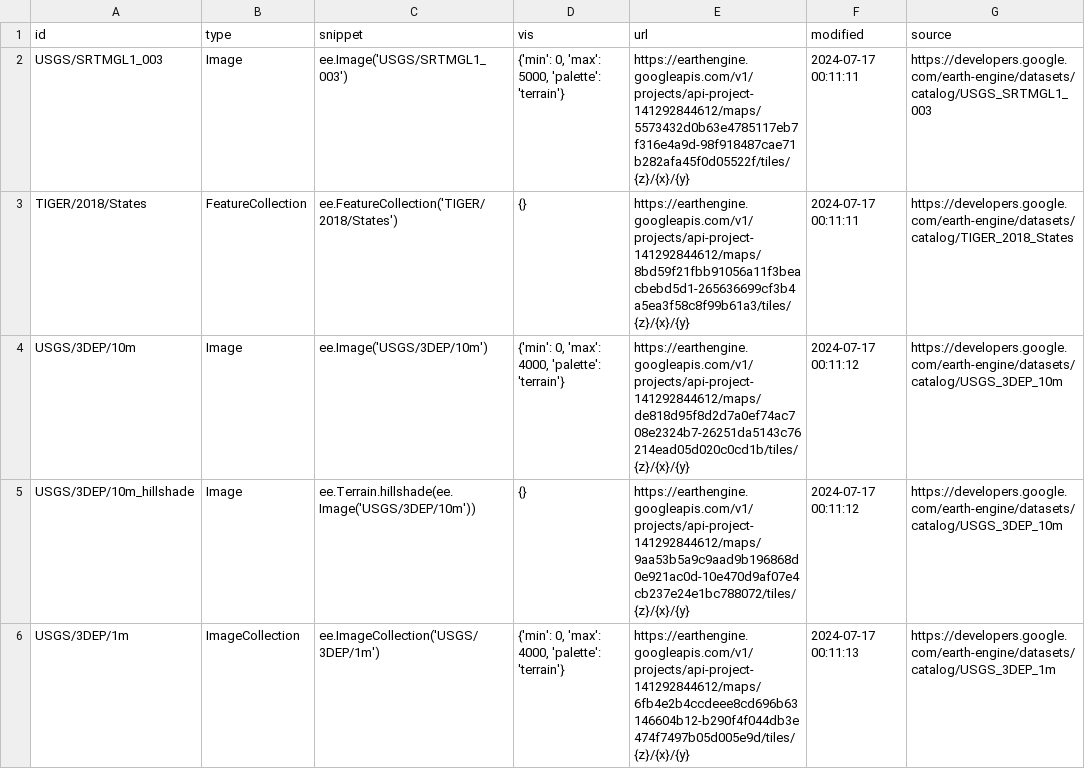
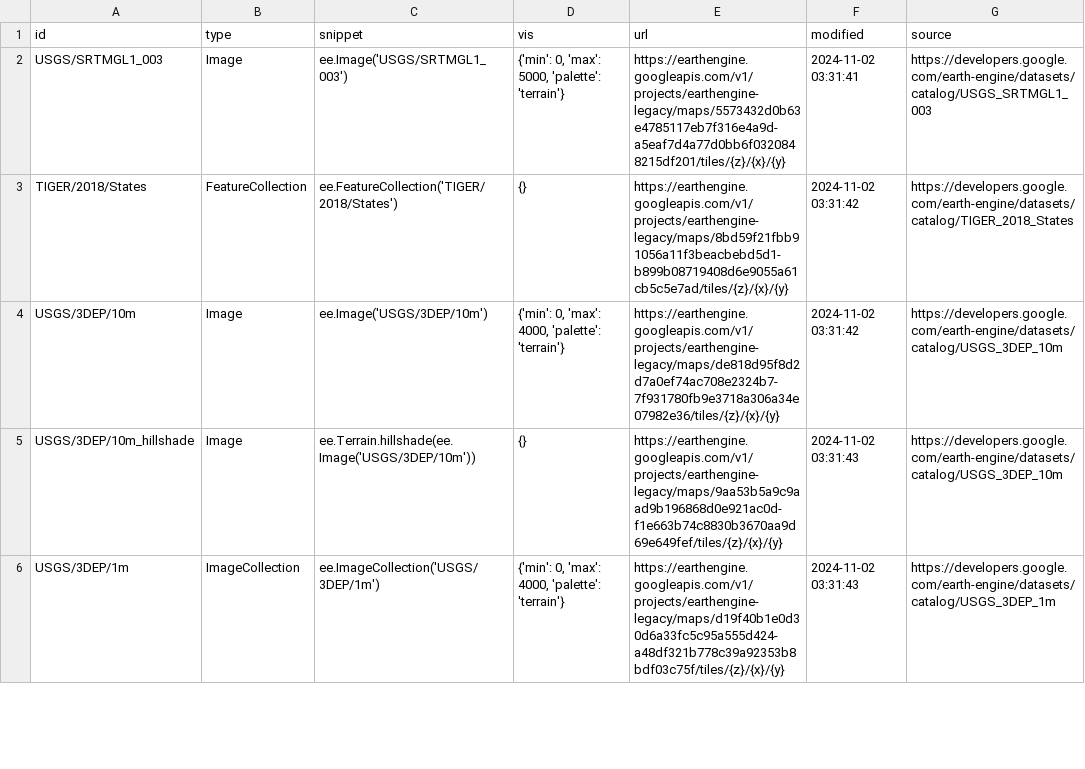
Before and after one commit to opengeos/ee-tile-layers, a TSV file: datasets.tsv, drawn as a sheet; only a part is shown; the diff covers the shown part only.

```diff
--- a/datasets.tsv
+++ b/datasets.tsv
@@ -1,6 +1,6 @@
 id	type	snippet	vis	url	modified	source
-USGS/SRTMGL1_003	Image	ee.Image('USGS/SRTMGL1_003')	{'min': 0, 'max': 5000, 'palette': 'terrain'}	https://earthengine.googleapis.com/v1/projects/api-project-141292844612/maps/5573432d0b63e4785117eb7f316e4a9d-98f918487cae71b282afa45f0d05522f/tiles/{z}/{x}/{y}	2024-07-17 00:11:11	https://developers.google.com/earth-engine/datasets/catalog/USGS_SRTMGL1_003
-TIGER/2018/States	FeatureCollection	ee.FeatureCollection('TIGER/2018/States')	{}	https://earthengine.googleapis.com/v1/projects/api-project-141292844612/maps/8bd59f21fbb91056a11f3beacbebd5d1-265636699cf3b4a5ea3f58c8f99b61a3/tiles/{z}/{x}/{y}	2024-07-17 00:11:11	https://developers.google.com/earth-engine/datasets/catalog/TIGER_2018_States
-USGS/3DEP/10m	Image	ee.Image('USGS/3DEP/10m')	{'min': 0, 'max': 4000, 'palette': 'terrain'}	https://earthengine.googleapis.com/v1/projects/api-project-141292844612/maps/de818d95f8d2d7a0ef74ac708e2324b7-26251da5143c76214ead05d020c0cd1b/tiles/{z}/{x}/{y}	2024-07-17 00:11:12	https://developers.google.com/earth-engine/datasets/catalog/USGS_3DEP_10m
-USGS/3DEP/10m_hillshade	Image	 ee.Terrain.hillshade(ee.Image('USGS/3DEP/10m'))	{}	https://earthengine.googleapis.com/v1/projects/api-project-141292844612/maps/9aa53b5a9c9aad9b196868d0e921ac0d-10e470d9af07e4cb237e24e1bc788072/tiles/{z}/{x}/{y}	2024-07-17 00:11:12	https://developers.google.com/earth-engine/datasets/catalog/USGS_3DEP_10m
-USGS/3DEP/1m	ImageCollection	 ee.ImageCollection('USGS/3DEP/1m')	{'min': 0, 'max': 4000, 'palette': 'terrain'}	https://earthengine.googleapis.com/v1/projects/api-project-141292844612/maps/6fb4e2b4ccdeee8cd696b63146604b12-b290f4f044db3e474f7497b05d005e9d/tiles/{z}/{x}/{y}	2024-07-17 00:11:13	https://developers.google.com/earth-engine/datasets/catalog/USGS_3DEP_1m
+USGS/SRTMGL1_003	Image	ee.Image('USGS/SRTMGL1_003')	{'min': 0, 'max': 5000, 'palette': 'terrain'}	https://earthengine.googleapis.com/v1/projects/earthengine-legacy/maps/5573432d0b63e4785117eb7f316e4a9d-a5eaf7d4a77d0bb6f0320848215df201/tiles/{z}/{x}/{y}	2024-11-02 03:31:41	https://developers.google.com/earth-engine/datasets/catalog/USGS_SRTMGL1_003
+TIGER/2018/States	FeatureCollection	ee.FeatureCollection('TIGER/2018/States')	{}	https://earthengine.googleapis.com/v1/projects/earthengine-legacy/maps/8bd59f21fbb91056a11f3beacbebd5d1-b899b08719408d6e9055a61cb5c5e7ad/tiles/{z}/{x}/{y}	2024-11-02 03:31:42	https://developers.google.com/earth-engine/datasets/catalog/TIGER_2018_States
+USGS/3DEP/10m	Image	ee.Image('USGS/3DEP/10m')	{'min': 0, 'max': 4000, 'palette': 'terrain'}	https://earthengine.googleapis.com/v1/projects/earthengine-legacy/maps/de818d95f8d2d7a0ef74ac708e2324b7-7f931780fb9e3718a306a34e07982e36/tiles/{z}/{x}/{y}	2024-11-02 03:31:42	https://developers.google.com/earth-engine/datasets/catalog/USGS_3DEP_10m
+USGS/3DEP/10m_hillshade	Image	 ee.Terrain.hillshade(ee.Image('USGS/3DEP/10m'))	{}	https://earthengine.googleapis.com/v1/projects/earthengine-legacy/maps/9aa53b5a9c9aad9b196868d0e921ac0d-f1e663b74c8830b3670aa9d69e649fef/tiles/{z}/{x}/{y}	2024-11-02 03:31:43	https://developers.google.com/earth-engine/datasets/catalog/USGS_3DEP_10m
+USGS/3DEP/1m	ImageCollection	 ee.ImageCollection('USGS/3DEP/1m')	{'min': 0, 'max': 4000, 'palette': 'terrain'}	https://earthengine.googleapis.com/v1/projects/earthengine-legacy/maps/d19f40b1e0d30d6a33fc5c95a555d424-a48df321b778c39a92353b8bdf03c75f/tiles/{z}/{x}/{y}	2024-11-02 03:31:43	https://developers.google.com/earth-engine/datasets/catalog/USGS_3DEP_1m
```
Also changed, not shown: 8 edited cells elsewhere in this file, 1 other file.
